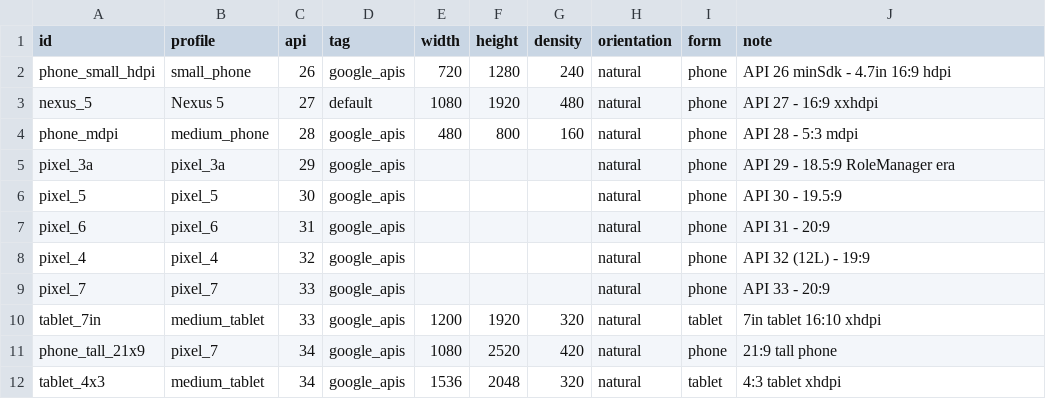
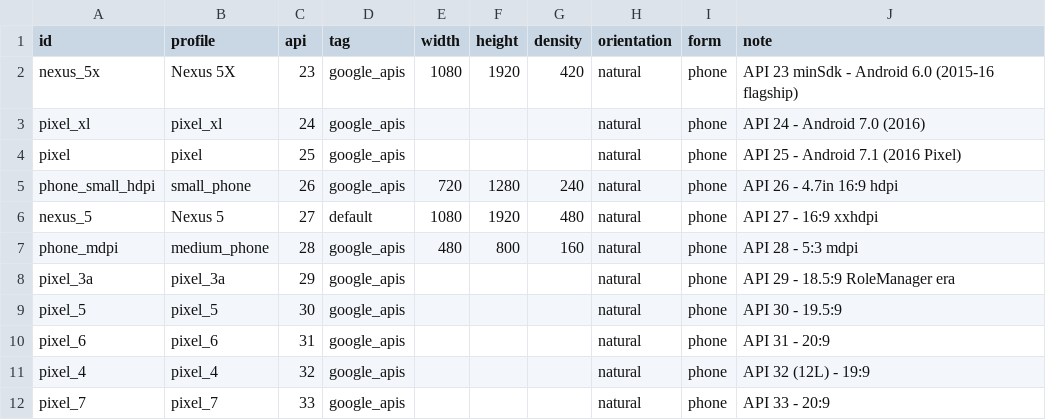
Before and after one commit to GunGreenEyes/GunGreenEyes.TrekUI.Kotlin, a CSV file: scripts/avd/matrix.csv, drawn as a sheet; only a part is shown; the shorter side is filled out with more unchanged rows.

```diff
--- a/scripts/avd/matrix.csv
+++ b/scripts/avd/matrix.csv
@@ -1,3 +1,6 @@
 id,profile,api,tag,width,height,density,orientation,form,note
-phone_small_hdpi,small_phone,26,google_apis,720,1280,240,natural,phone,API 26 minSdk - 4.7in 16:9 hdpi
+nexus_5x,Nexus 5X,23,google_apis,1080,1920,420,natural,phone,API 23 minSdk - Android 6.0 (2015-16 flagship)
+pixel_xl,pixel_xl,24,google_apis,,,,natural,phone,API 24 - Android 7.0 (2016)
+pixel,pixel,25,google_apis,,,,natural,phone,API 25 - Android 7.1 (2016 Pixel)
+phone_small_hdpi,small_phone,26,google_apis,720,1280,240,natural,phone,API 26 - 4.7in 16:9 hdpi
 nexus_5,Nexus 5,27,default,1080,1920,480,natural,phone,API 27 - 16:9 xxhdpi
```
Also changed, not shown: 14 other files.
